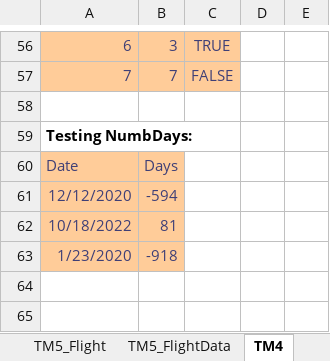
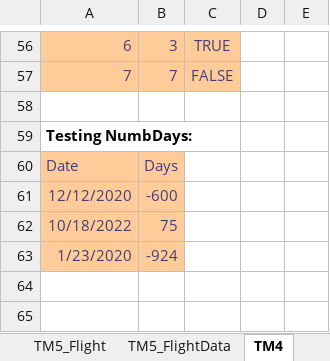
Before and after one commit to bss-osca/tfa, an Excel workbook: vba/05-vba-datatypes-solution.xlsm, sheet TM4, drawn as a sheet; only a part is shown, gaps mark what is left out; values as stored, in another font and other column widths than the file's, no borders; charts and pictures not drawn; the diff names each change by its address in the sheet, - before the commit and + after, or states it on an @@ line.

```diff
--- a/vba/05-vba-datatypes-solution.xlsm (sheet TM4)
+++ b/vba/05-vba-datatypes-solution.xlsm (sheet TM4)
-B61: -594
+B61: -600
-B62: 81
+B62: 75
-B63: -918
+B63: -924
```
Also changed, not shown: other sheet tabs, charts or pictures, 9 other files.
